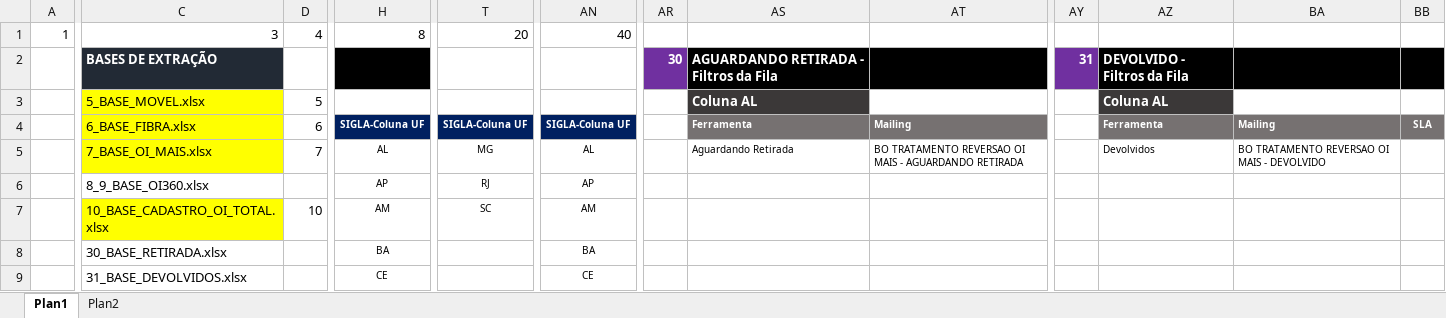
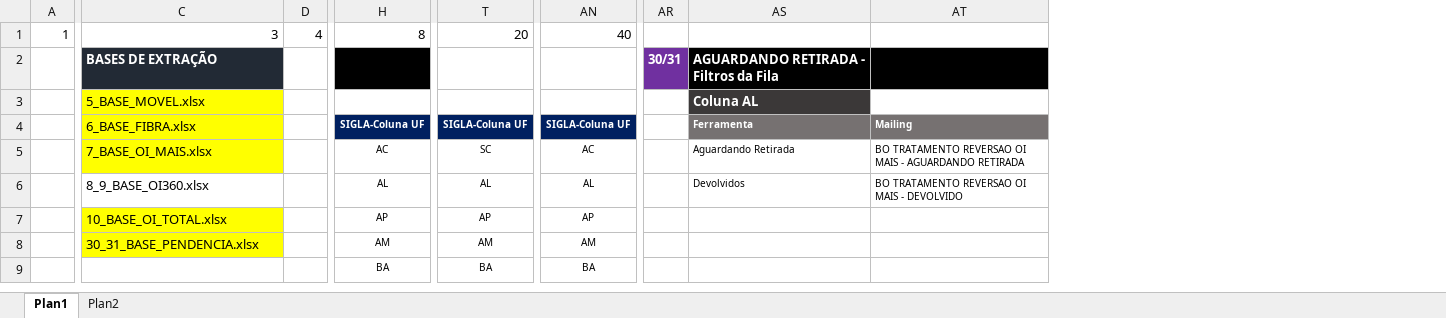
Before and after one commit to betharley/VBA, an Excel workbook: Gerador PORTAL EMPRESARIAL.xlsm, sheet Plan1, drawn as a sheet; only a part is shown, gaps mark what is left out; values as stored, in another font and other column widths than the file's, no borders; charts and pictures not drawn; removed rows and columns are numbered as before the commit, all else as after; the diff covers the shown part only; the diff names each change by its address in the sheet, - before the commit and + after, or states it on an @@ line.

Commit message:
NOVOS Portal Empresarial

```diff
--- a/Gerador PORTAL EMPRESARIAL.xlsm (sheet Plan1)
+++ b/Gerador PORTAL EMPRESARIAL.xlsm (sheet Plan1)
-column AR, row 2: 30
+column AR, row 2: 30/31
@@ column AY hidden, row 2: 31 @@
@@ column AZ hidden, rows 2-5: DEVOLVIDO - Filtros da Fila | Coluna AL | Ferramenta | Devolvidos @@
@@ column BA hidden, rows 4-5: Mailing | BO TRATAMENTO REVERSAO OI MAIS - DEVOLVIDO @@
@@ column BB hidden, row 4: SLA @@
-D3: 5
+D3: (empty)
-D4: 6
+D4: (empty)
-D5: 7
+D5: (empty)
-H5: AL
+H5: AC
-T5: MG
+T5: SC
-AN5: AL
+AN5: AC
-H6: AP
+H6: AL
-T6: RJ
+T6: AL
-AN6: AP
+AN6: AL
-AS6: (empty)
+AS6: Devolvidos
-AT6: (empty)
+AT6: BO TRATAMENTO REVERSAO OI MAIS - DEVOLVIDO
-C7: 10_BASE_CADASTRO_OI_TOTAL.xlsx
+C7: 10_BASE_OI_TOTAL.xlsx
-D7: 10
+D7: (empty)
-H7: AM
+H7: AP
-T7: SC
+T7: AP
-AN7: AM
+AN7: AP
-C8: 30_BASE_RETIRADA.xlsx
+C8: 30_31_BASE_PENDENCIA.xlsx
-C8 fill: none
+C8 fill: #FFFF00
-H8: BA
+H8: AM
-T8: (empty)
+T8: AM
-AN8: BA
+AN8: AM
-C9: 31_BASE_DEVOLVIDOS.xlsx
+C9: (empty)
-H9: CE
+H9: BA
-T9: (empty)
+T9: BA
-AN9: CE
+AN9: BA
```
Also changed, not shown: 57 edited cells elsewhere in this sheet, charts or pictures.
